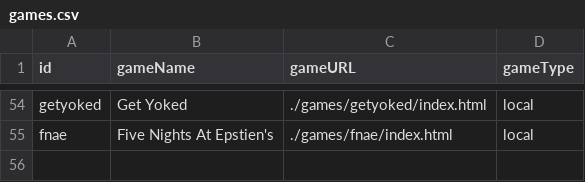
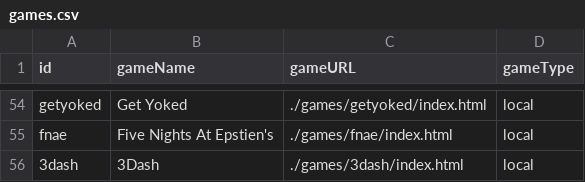
Before and after one commit to beston3000/midnightub, a CSV file: public/games.csv, drawn as a sheet; only a part is shown, gaps mark what is left out.

Commit message:
Added 3Dash

```diff
--- a/public/games.csv
+++ b/public/games.csv
@@ -55 +55,2 @@ getyoked,Get Yoked,./games/getyoked/index.html,local
 fnae,Five Nights At Epstien's,./games/fnae/index.html,local
+3dash,3Dash,./games/3dash/index.html,local
```
Also changed, not shown: 10 other files.
